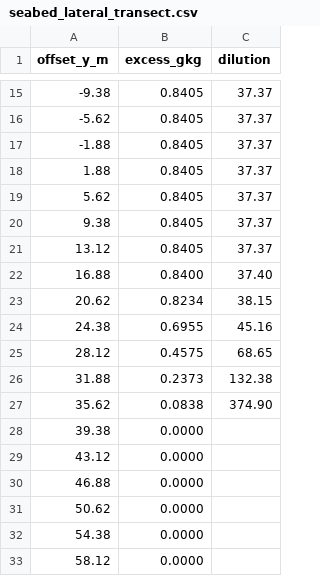
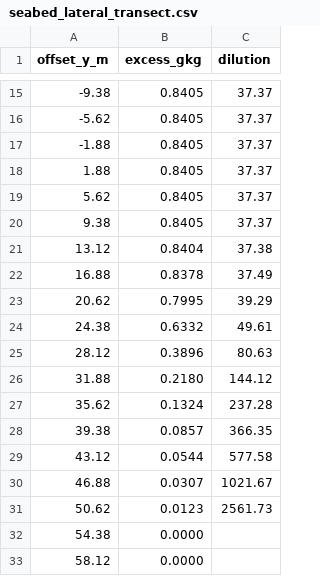
Before and after one commit to samuelakosaonyejekwe/brine-analysis-sam, a CSV file: case_study/outputs/seabed_lateral_transect.csv, drawn as a sheet; only a part is shown, gaps mark what is left out; the diff covers the shown part only.

```diff
--- a/case_study/outputs/seabed_lateral_transect.csv
+++ b/case_study/outputs/seabed_lateral_transect.csv
@@ -20,13 +20,13 @@ offset_y_m,excess_gkg,dilution
 9.38,0.8405,37.37
-13.12,0.8405,37.37
-16.88,0.8400,37.40
-20.62,0.8234,38.15
-24.38,0.6955,45.16
-28.12,0.4575,68.65
-31.88,0.2373,132.38
-35.62,0.0838,374.90
-39.38,0.0000,
-43.12,0.0000,
-46.88,0.0000,
-50.62,0.0000,
+13.12,0.8404,37.38
+16.88,0.8378,37.49
+20.62,0.7995,39.29
+24.38,0.6332,49.61
+28.12,0.3896,80.63
+31.88,0.2180,144.12
+35.62,0.1324,237.28
+39.38,0.0857,366.35
+43.12,0.0544,577.58
+46.88,0.0307,1021.67
+50.62,0.0123,2561.73
 54.38,0.0000,
```
Also changed, not shown: 25 edited cells elsewhere in this file, case_study/outputs/isopleth_area_vs_threshold.csv, case_study/outputs/plume_envelope_vs_distance.csv, 17 other files.
